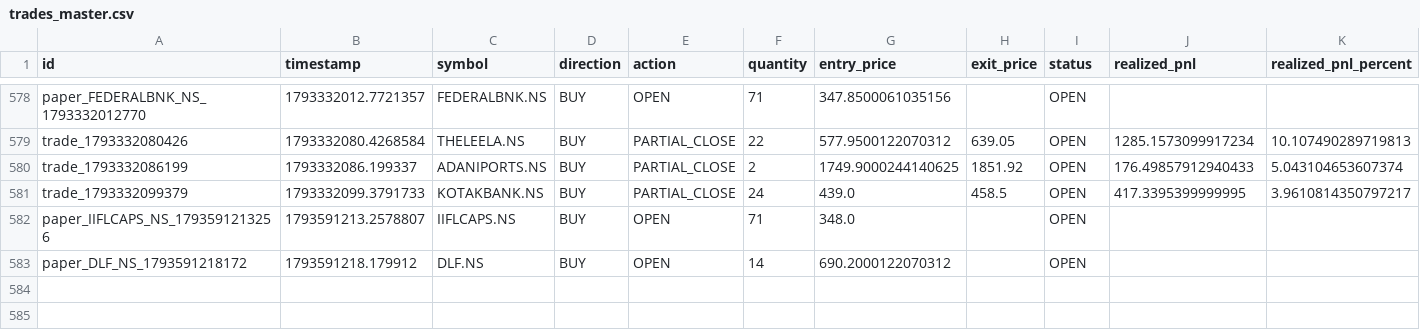
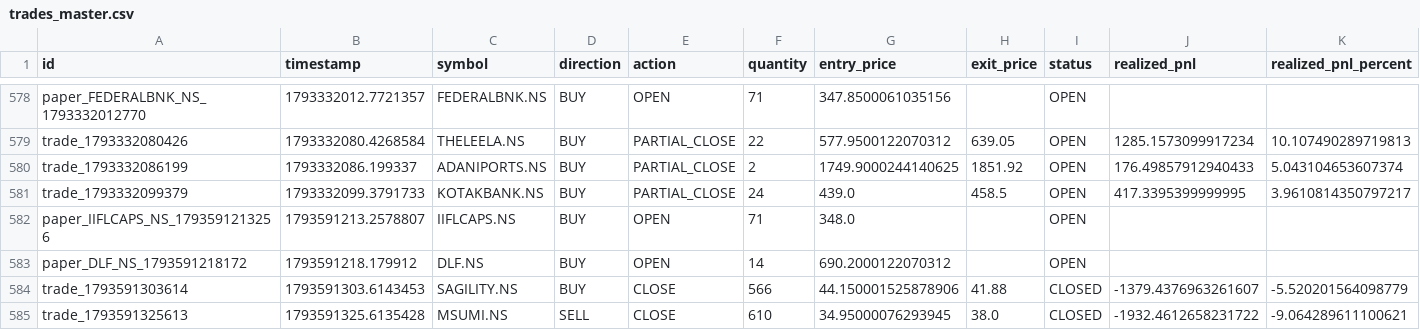
Before and after one commit to kkrsaini-engineer/Trade_testing, a CSV file: storage/trades/trades_master.csv, drawn as a sheet; only a part is shown, gaps mark what is left out; rows hold the shown columns only; the diff names each change by its address in the sheet, - before the commit and + after, or states it on an @@ line.

```diff
--- a/storage/trades/trades_master.csv
+++ b/storage/trades/trades_master.csv
+row 584: trade_1793591303614 | 1793591303.6143453 | SAGILITY.NS | BUY | CLOSE | 566 | 44.150001525878906 | 41.88 | CLOSED | -1379.4376963261607 | -5.520201564098779
+row 585: trade_1793591325613 | 1793591325.6135428 | MSUMI.NS | SELL | CLOSE | 610 | 34.95000076293945 | 38.0 | CLOSED | -1932.4612658231722 | -9.064289611100621
```
Also changed, not shown: reports/paper_trading_daily_report.csv, 38 other files.
